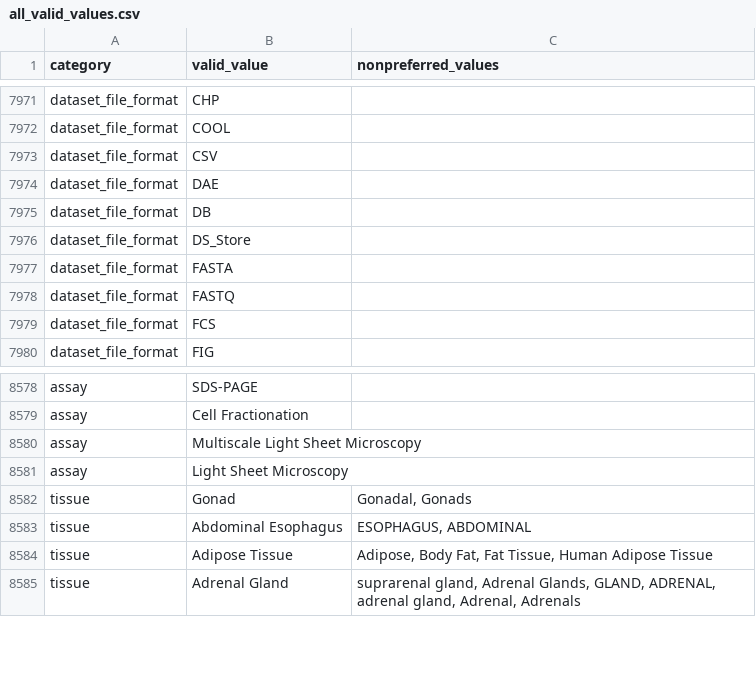
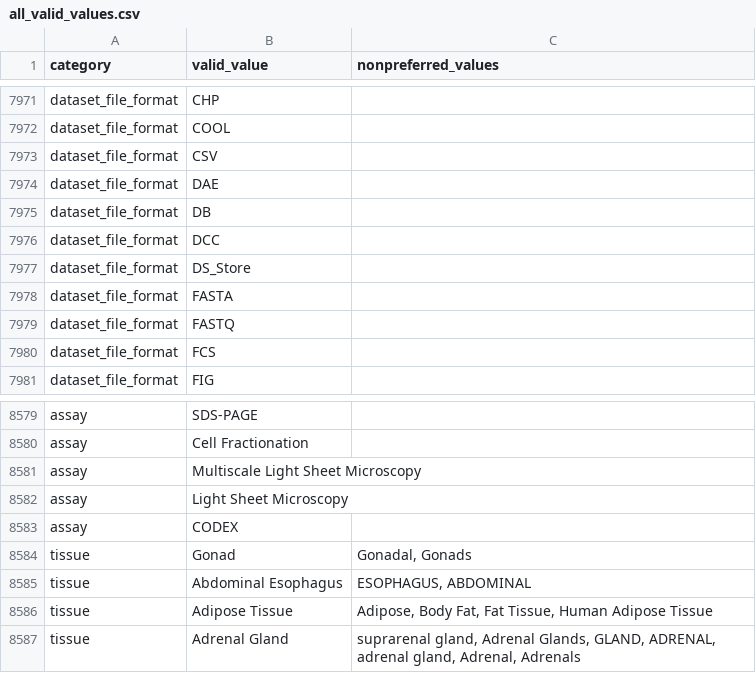
Before and after one commit to mc2-center/data-models, a CSV file: all_valid_values.csv, drawn as a sheet; only a part is shown, gaps mark what is left out.

Commit message:
Update valid values

```diff
--- a/all_valid_values.csv
+++ b/all_valid_values.csv
@@ -7975,2 +7975,3 @@ dataset_file_format,DAE,
 dataset_file_format,DB,
+dataset_file_format,DCC,
 dataset_file_format,DS_Store,
@@ -8581,2 +8582,3 @@ assay,Multiscale Light Sheet Microscopy,
 assay,Light Sheet Microscopy,
+assay,CODEX,
 tissue,Gonad,"Gonadal, Gonads"
```
Also changed, not shown: modules/dataCatalog/annotationProperty.csv, modules/dataset/annotationProperty.csv, 3 other files.
